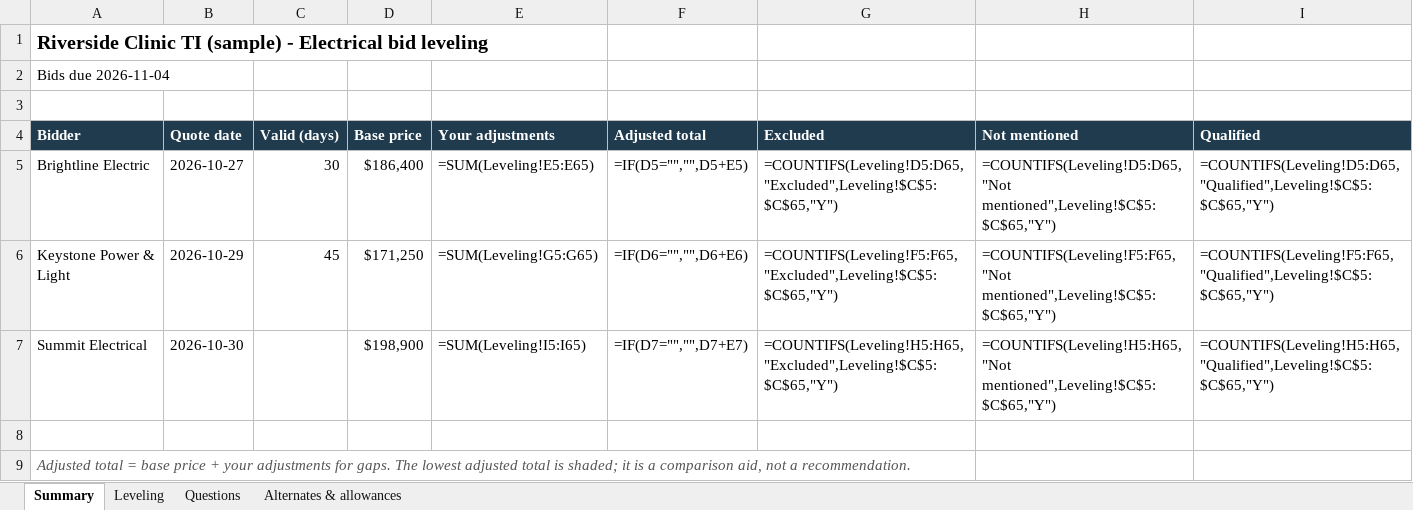
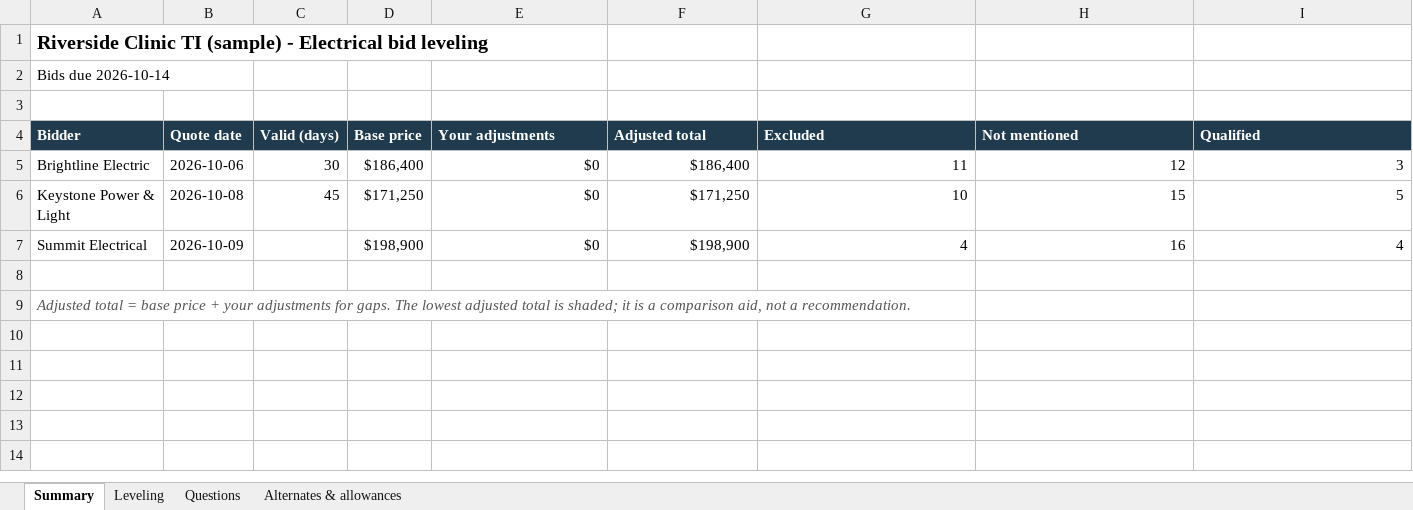
Before and after one commit to mboettner10/bid-day-kit, an Excel workbook: samples/Riverside Clinic TI - Electrical leveling (sample).xlsx, sheet Summary, drawn as a sheet; values as stored, in another font and other column widths than the file's, no borders; formulas without a stored value are shown as written; conditional formats not drawn; the diff names each change by its address in the sheet, - before the commit and + after, or states it on an @@ line.

```diff
--- a/samples/Riverside Clinic TI - Electrical leveling (sample).xlsx (sheet Summary)
+++ b/samples/Riverside Clinic TI - Electrical leveling (sample).xlsx (sheet Summary)
-A2 (Bidder): Bids due 2026-11-04
+A2 (Bidder): Bids due 2026-10-14
-B5 (Quote date): 2026-10-27
+B5 (Quote date): 2026-10-06
-E5 (Your adjustments): =SUM(Leveling!E5:E65)
+E5 (Your adjustments): $0
-F5 (Adjusted total): =IF(D5="","",D5+E5)
+F5 (Adjusted total): $186,400
-G5 (Excluded): =COUNTIFS(Leveling!D5:D65,"Excluded",Leveling!$C$5:$C$65,"Y")
+G5 (Excluded): 11
-H5 (Not mentioned): =COUNTIFS(Leveling!D5:D65,"Not mentioned",Leveling!$C$5:$C$65,"Y")
+H5 (Not mentioned): 12
-I5 (Qualified): =COUNTIFS(Leveling!D5:D65,"Qualified",Leveling!$C$5:$C$65,"Y")
+I5 (Qualified): 3
-B6 (Quote date): 2026-10-29
+B6 (Quote date): 2026-10-08
-E6 (Your adjustments): =SUM(Leveling!G5:G65)
+E6 (Your adjustments): $0
-F6 (Adjusted total): =IF(D6="","",D6+E6)
+F6 (Adjusted total): $171,250
-G6 (Excluded): =COUNTIFS(Leveling!F5:F65,"Excluded",Leveling!$C$5:$C$65,"Y")
+G6 (Excluded): 10
-H6 (Not mentioned): =COUNTIFS(Leveling!F5:F65,"Not mentioned",Leveling!$C$5:$C$65,"Y")
+H6 (Not mentioned): 15
-I6 (Qualified): =COUNTIFS(Leveling!F5:F65,"Qualified",Leveling!$C$5:$C$65,"Y")
+I6 (Qualified): 5
-B7 (Quote date): 2026-10-30
+B7 (Quote date): 2026-10-09
-E7 (Your adjustments): =SUM(Leveling!I5:I65)
+E7 (Your adjustments): $0
-F7 (Adjusted total): =IF(D7="","",D7+E7)
+F7 (Adjusted total): $198,900
-G7 (Excluded): =COUNTIFS(Leveling!H5:H65,"Excluded",Leveling!$C$5:$C$65,"Y")
+G7 (Excluded): 4
-H7 (Not mentioned): =COUNTIFS(Leveling!H5:H65,"Not mentioned",Leveling!$C$5:$C$65,"Y")
+H7 (Not mentioned): 16
-I7 (Qualified): =COUNTIFS(Leveling!H5:H65,"Qualified",Leveling!$C$5:$C$65,"Y")
+I7 (Qualified): 4
```
Also changed, not shown: sheet Questions, 6 other files.
